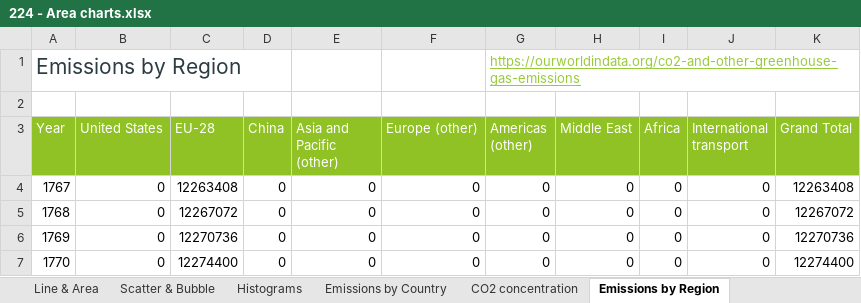
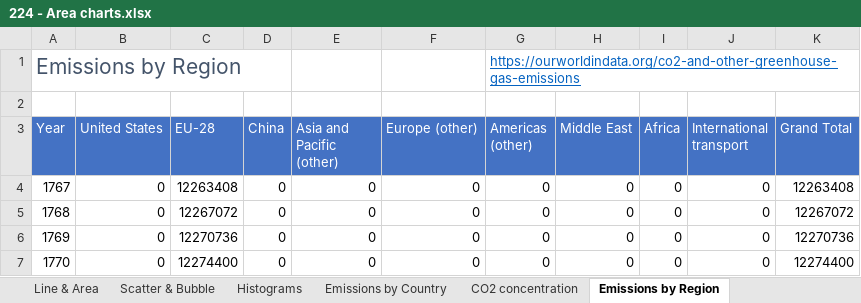
Before and after one commit to anoban/Data-Visualizations-in-Excel, an Excel workbook: Charting Techniques to Tell a Stroy/224 - Area charts.xlsx, sheet Emissions by Region, drawn as a sheet; only a part is shown; values as stored, in another font and other column widths than the file's, no borders; charts and pictures not drawn; the diff names each change by its address in the sheet, - before the commit and + after, or states it on an @@ line.

```diff
--- a/Charting Techniques to Tell a Stroy/224 - Area charts.xlsx (sheet Emissions by Region)
+++ b/Charting Techniques to Tell a Stroy/224 - Area charts.xlsx (sheet Emissions by Region)
-A1 text colour: #2C3C43
+A1 text colour: #44546A
-G1 text colour: #99CA3C
+G1 text colour: #0563C1
-A3:K3 fill: #90C226
+A3:K3 fill: #4472C4
```
Also changed, not shown: sheet Scatter & Bubble, sheet Pies & Donuts, sheet Techniques, sheet CO2 concentration, sheet Emissions by Country, sheet Emissions by Sector, 2 more sheets, charts or pictures, Charting Techniques to Tell a Stroy/223 - Line charts and trendlines.xlsx, Charting Techniques to Tell a Stroy/225 - Scatter and bubble charts.xlsx, 16 other files.
